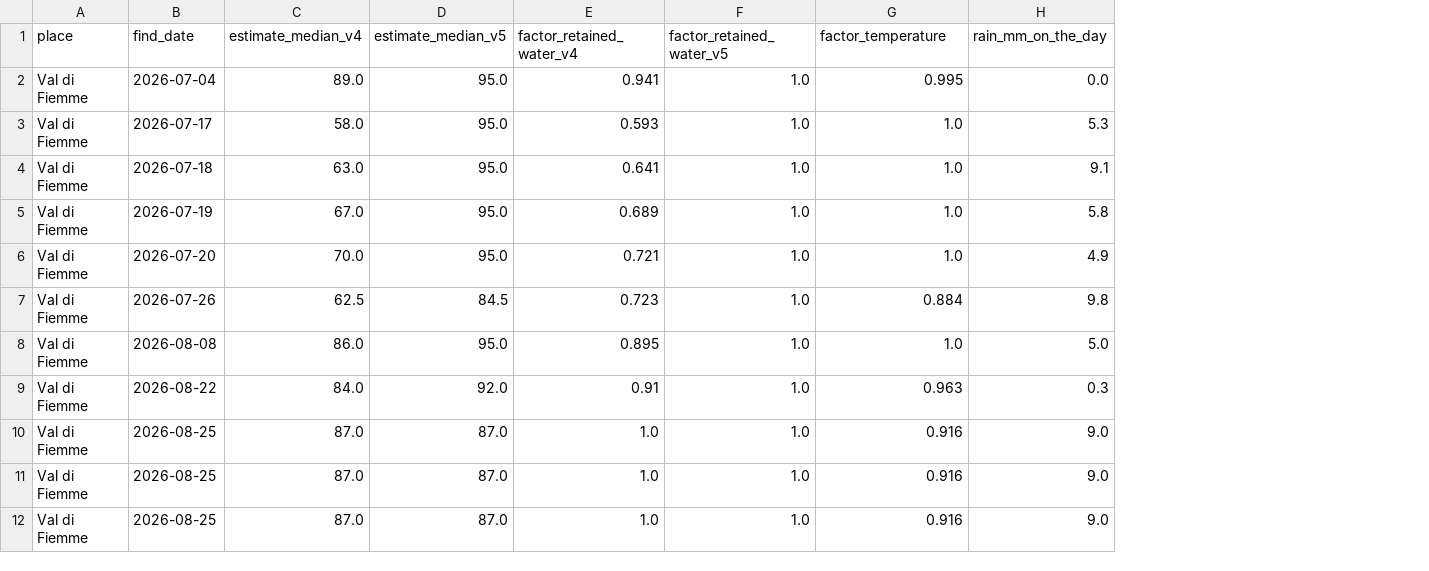
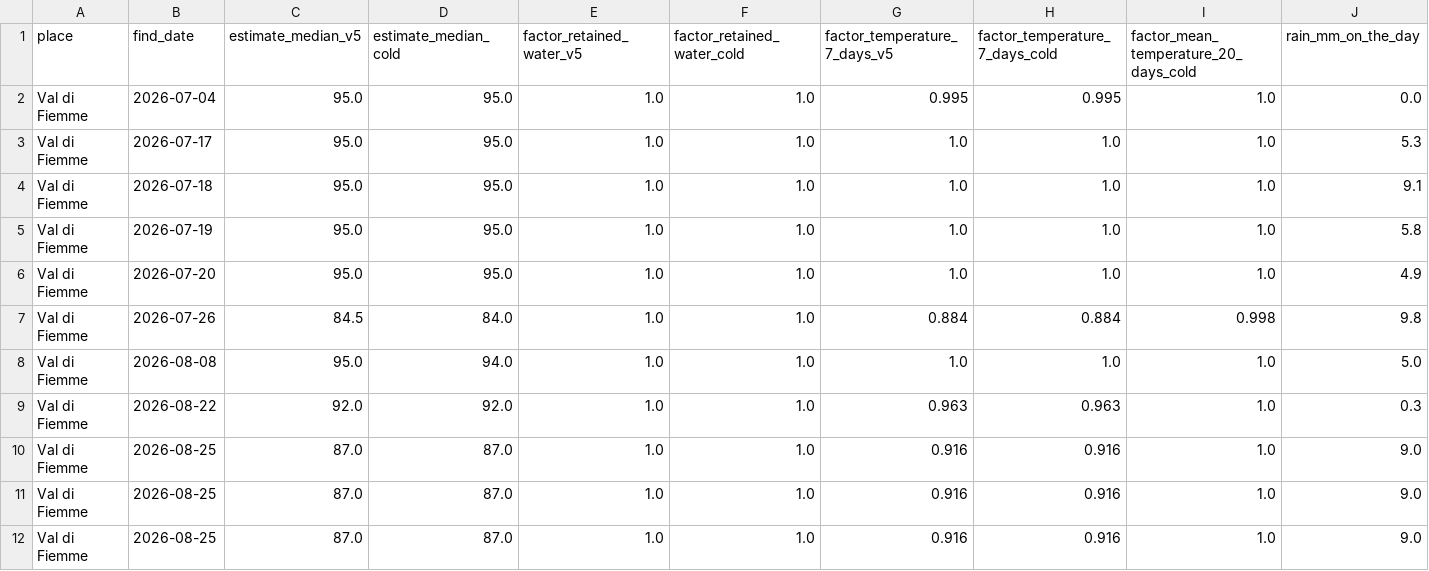
Before and after one commit to andreagrandi/sporameteo, a CSV file: reports/method_outside_tuscany_find_days.csv, drawn as a sheet; only a part is shown; removed rows and columns are numbered as before the commit, all else as after; the diff names each change by its address in the sheet, - before the commit and + after, or states it on an @@ line.

Commit message:
Test a 20-day cold rule for mild winters and keep method v5
The experiment compares a 20-day mean temperature rule from the Bielefeld preprint against method v5. The rule fails the find-day check, so v5 stays in the app. The rule lives only in the experiment script.

```diff
--- a/reports/method_outside_tuscany_find_days.csv
+++ b/reports/method_outside_tuscany_find_days.csv
-column C (estimate_median_v4), rows 2-12: 89.0 | 58.0 | 63.0 | 67.0 | 70.0 | 62.5 | 86.0 | 84.0 | 87.0 | 87.0 | 87.0
-column E (factor_retained_water_v4), rows 2-12: 0.941 | 0.593 | 0.641 | 0.689 | 0.721 | 0.723 | 0.895 | 0.91 | 1.0 | 1.0 | 1.0
+column D (estimate_median_cold), rows 2-12: 95.0 | 95.0 | 95.0 | 95.0 | 95.0 | 84.0 | 94.0 | 92.0 | 87.0 | 87.0 | 87.0
+column F (factor_retained_water_cold), rows 2-12: all 1.0
+column H (factor_temperature_7_days_cold), rows 2-12: 0.995 | 1.0 | 1.0 | 1.0 | 1.0 | 0.884 | 1.0 | 0.963 | 0.916 | 0.916 | 0.916
+column I, rows 1-12: factor_mean_temperature_20_days_cold | 1.0 | 1.0 | 1.0 | 1.0 | 1.0 | 0.998 | 1.0 | 1.0 | 1.0 | 1.0 | 1.0
-G1: factor_temperature
+G1: factor_temperature_7_days_v5
```
Also changed, not shown: reports/method_outside_tuscany_months.csv, 7 other files.
